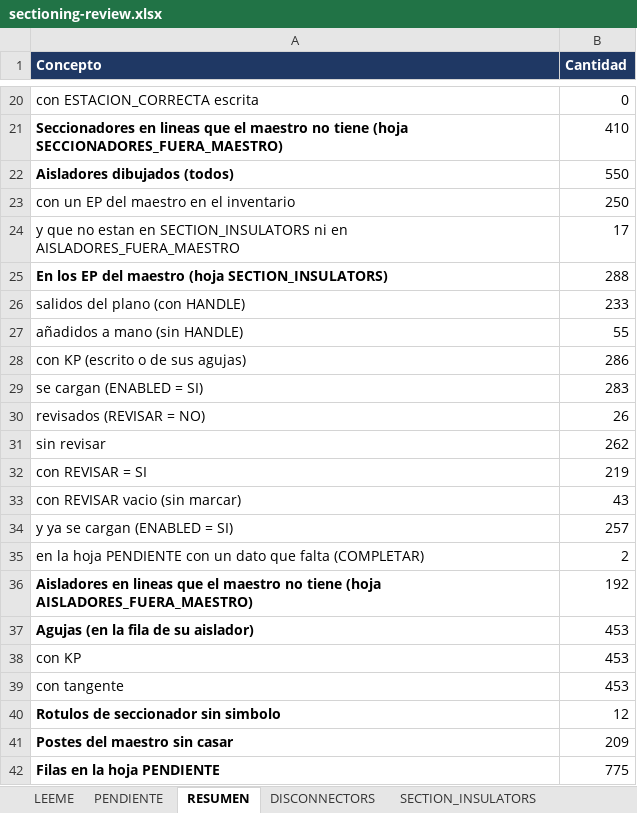
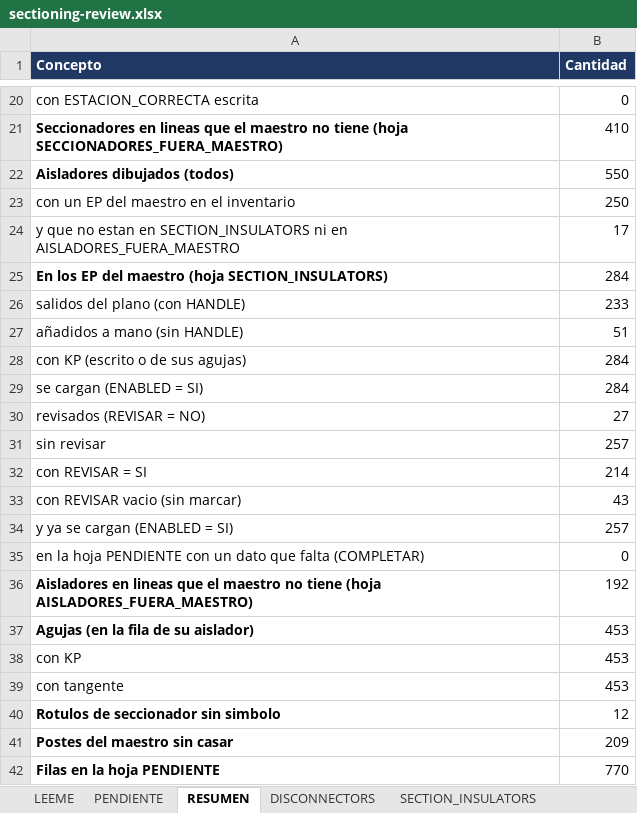
Before and after one commit to alexwarrior1991/mto-configuration, an Excel workbook: data/sectioning-review.xlsx, sheet RESUMEN, drawn as a sheet; only a part is shown, gaps mark what is left out; values as stored, in another font and other column widths than the file's, no borders; the diff names each change by its address in the sheet, - before the commit and + after, or states it on an @@ line.

```diff
--- a/data/sectioning-review.xlsx (sheet RESUMEN)
+++ b/data/sectioning-review.xlsx (sheet RESUMEN)
-B25 (Cantidad): 288
+B25 (Cantidad): 284
-B27 (Cantidad): 55
+B27 (Cantidad): 51
-B28 (Cantidad): 286
+B28 (Cantidad): 284
-B29 (Cantidad): 283
+B29 (Cantidad): 284
-B30 (Cantidad): 26
+B30 (Cantidad): 27
-B31 (Cantidad): 262
+B31 (Cantidad): 257
-B32 (Cantidad): 219
+B32 (Cantidad): 214
-B35 (Cantidad): 2
+B35 (Cantidad): 0
-B42 (Cantidad): 775
+B42 (Cantidad): 770
```
Also changed, not shown: sheet PENDIENTE, sheet SECTION_INSULATORS.
